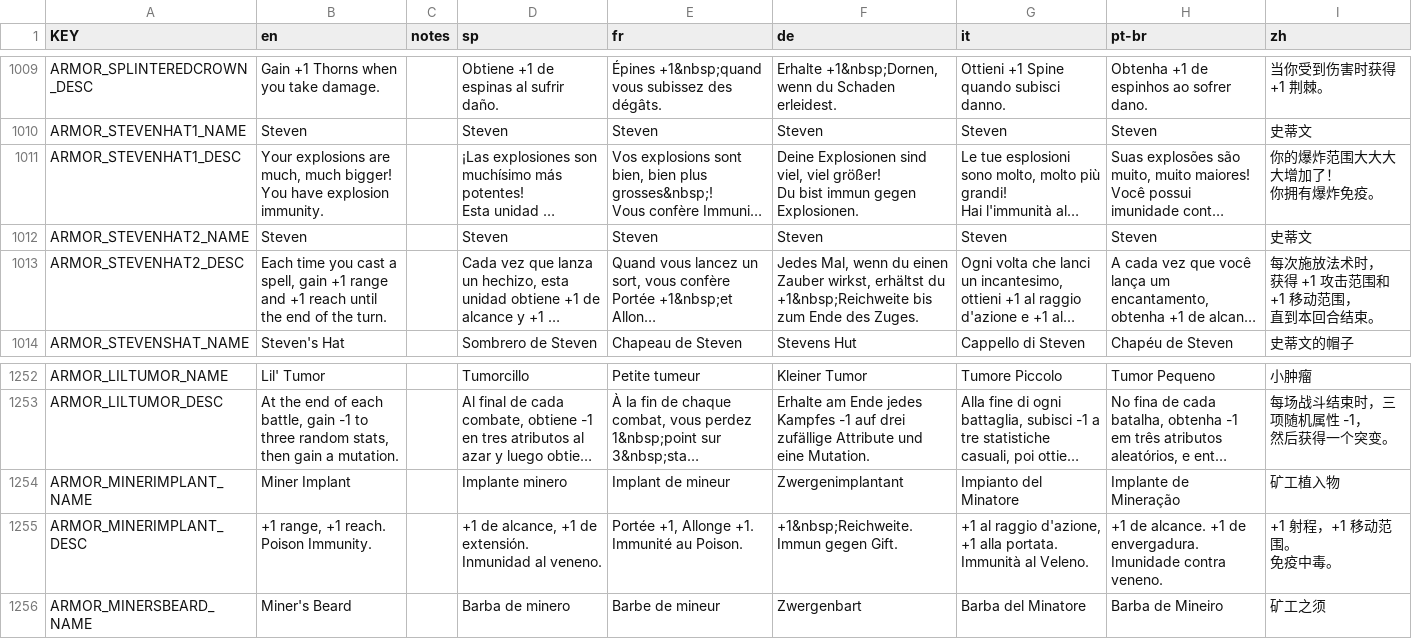
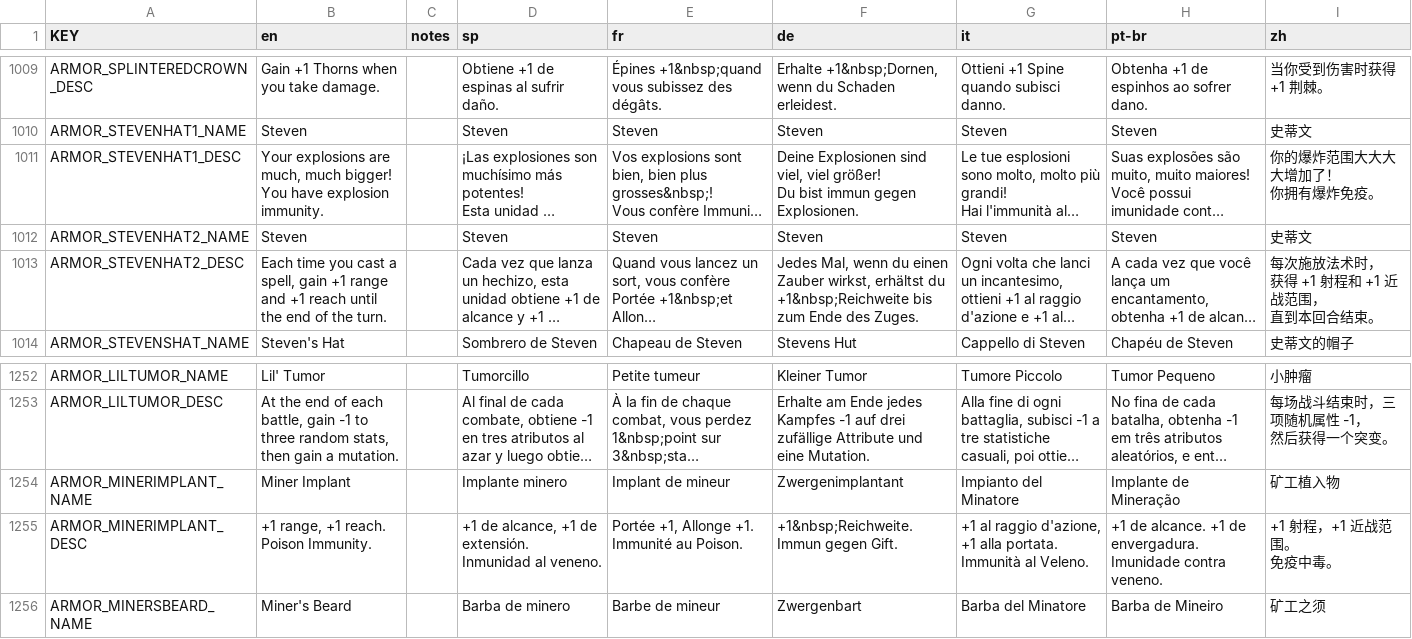
Before and after one commit to rainzz-512/Mewgenics-Chinese-Translation, a CSV file: Mewgenics_CN_patch/data/text/items.csv, drawn as a sheet; only a part is shown, gaps mark what is left out; long unchanged cells end in …; ↵ is a line break in a cell; the diff names each change by its address in the sheet, - before the commit and + after, or states it on an @@ line.

Commit message:
fix

```diff
--- a/Mewgenics_CN_patch/data/text/items.csv
+++ b/Mewgenics_CN_patch/data/text/items.csv
-I1013 (zh): 每次施放法术时， ↵ 获得 +1 攻击范围和 +1 移动范围， ↵ 直到本回合结束。
+I1013 (zh): 每次施放法术时， ↵ 获得 +1 射程和 +1 近战范围， ↵ 直到本回合结束。
-I1255 (zh): +1 射程，+1 移动范围。 ↵ 免疫中毒。
+I1255 (zh): +1 射程，+1 近战范围。 ↵ 免疫中毒。
```
